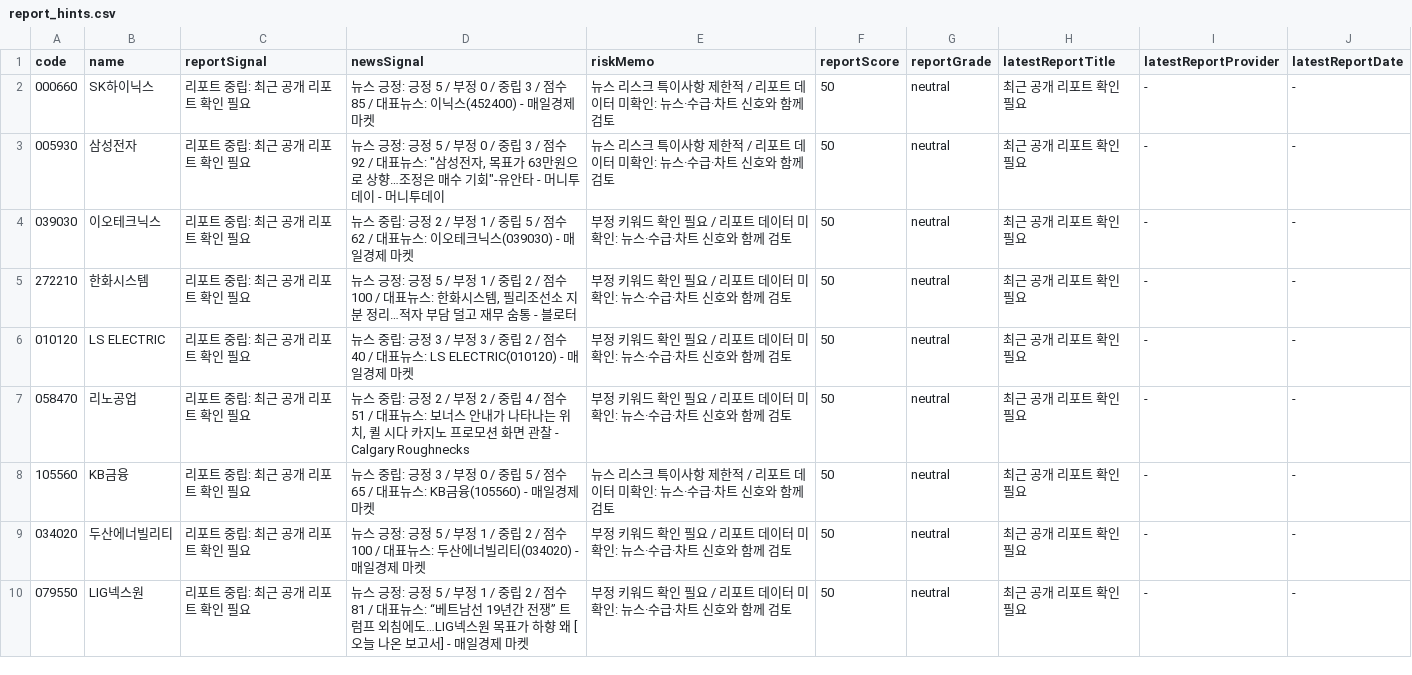
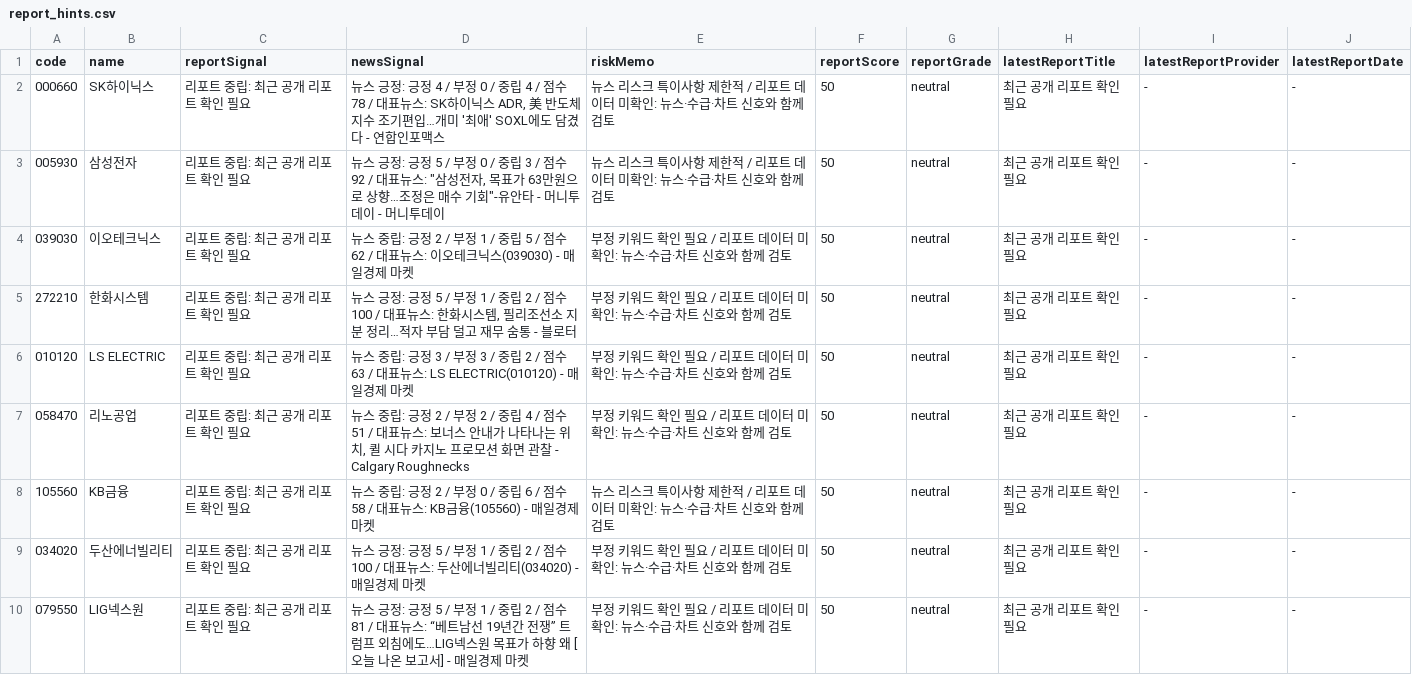
Before and after one commit to babbu28238/investment-json-data, a CSV file: report_hints.csv, drawn as a sheet; only a part is shown; the diff covers the shown part only.

```diff
--- a/report_hints.csv
+++ b/report_hints.csv
@@ -1,3 +1,3 @@
 code,name,reportSignal,newsSignal,riskMemo,reportScore,reportGrade,latestReportTitle,latestReportProvider,latestReportDate
-000660,SK하이닉스,리포트 중립: 최근 공개 리포트 확인 필요,뉴스 긍정: 긍정 5 / 부정 0 / 중립 3 / 점수 85 / 대표뉴스: 이닉스(452400) - 매일경제 마켓,뉴스 리스크 특이사항 제한적 / 리포트 데이터 미확인: 뉴스·수급·차트 신호와 함께 검토,50,neutral,최근 공개 리포트 확인 필요,-,-
+000660,SK하이닉스,리포트 중립: 최근 공개 리포트 확인 필요,"뉴스 긍정: 긍정 4 / 부정 0 / 중립 4 / 점수 78 / 대표뉴스: SK하이닉스 ADR, 美 반도체지수 조기편입…개미 '최애' SOXL에도 담겼다 - 연합인포맥스",뉴스 리스크 특이사항 제한적 / 리포트 데이터 미확인: 뉴스·수급·차트 신호와 함께 검토,50,neutral,최근 공개 리포트 확인 필요,-,-
 005930,삼성전자,리포트 중립: 최근 공개 리포트 확인 필요,"뉴스 긍정: 긍정 5 / 부정 0 / 중립 3 / 점수 92 / 대표뉴스: ""삼성전자, 목표가 63만원으로 상향…조정은 매수 기회""-유안타 - 머니투데이 - 머니투데이",뉴스 리스크 특이사항 제한적 / 리포트 데이터 미확인: 뉴스·수급·차트 신호와 함께 검토,50,neutral,최근 공개 리포트 확인 필요,-,-
@@ -5,5 +5,5 @@
 272210,한화시스템,리포트 중립: 최근 공개 리포트 확인 필요,"뉴스 긍정: 긍정 5 / 부정 1 / 중립 2 / 점수 100 / 대표뉴스: 한화시스템, 필리조선소 지분 정리…적자 부담 덜고 재무 숨통 - 블로터",부정 키워드 확인 필요 / 리포트 데이터 미확인: 뉴스·수급·차트 신호와 함께 검토,50,neutral,최근 공개 리포트 확인 필요,-,-
-010120,LS ELECTRIC,리포트 중립: 최근 공개 리포트 확인 필요,뉴스 중립: 긍정 3 / 부정 3 / 중립 2 / 점수 40 / 대표뉴스: LS ELECTRIC(010120) - 매일경제 마켓,부정 키워드 확인 필요 / 리포트 데이터 미확인: 뉴스·수급·차트 신호와 함께 검토,50,neutral,최근 공개 리포트 확인 필요,-,-
+010120,LS ELECTRIC,리포트 중립: 최근 공개 리포트 확인 필요,뉴스 중립: 긍정 3 / 부정 3 / 중립 2 / 점수 63 / 대표뉴스: LS ELECTRIC(010120) - 매일경제 마켓,부정 키워드 확인 필요 / 리포트 데이터 미확인: 뉴스·수급·차트 신호와 함께 검토,50,neutral,최근 공개 리포트 확인 필요,-,-
 058470,리노공업,리포트 중립: 최근 공개 리포트 확인 필요,"뉴스 중립: 긍정 2 / 부정 2 / 중립 4 / 점수 51 / 대표뉴스: 보너스 안내가 나타나는 위치, 퀼 시다 카지노 프로모션 화면 관찰 - Calgary Roughnecks",부정 키워드 확인 필요 / 리포트 데이터 미확인: 뉴스·수급·차트 신호와 함께 검토,50,neutral,최근 공개 리포트 확인 필요,-,-
-105560,KB금융,리포트 중립: 최근 공개 리포트 확인 필요,뉴스 중립: 긍정 3 / 부정 0 / 중립 5 / 점수 65 / 대표뉴스: KB금융(105560) - 매일경제 마켓,뉴스 리스크 특이사항 제한적 / 리포트 데이터 미확인: 뉴스·수급·차트 신호와 함께 검토,50,neutral,최근 공개 리포트 확인 필요,-,-
+105560,KB금융,리포트 중립: 최근 공개 리포트 확인 필요,뉴스 중립: 긍정 2 / 부정 0 / 중립 6 / 점수 58 / 대표뉴스: KB금융(105560) - 매일경제 마켓,뉴스 리스크 특이사항 제한적 / 리포트 데이터 미확인: 뉴스·수급·차트 신호와 함께 검토,50,neutral,최근 공개 리포트 확인 필요,-,-
 034020,두산에너빌리티,리포트 중립: 최근 공개 리포트 확인 필요,뉴스 긍정: 긍정 5 / 부정 1 / 중립 2 / 점수 100 / 대표뉴스: 두산에너빌리티(034020) - 매일경제 마켓,부정 키워드 확인 필요 / 리포트 데이터 미확인: 뉴스·수급·차트 신호와 함께 검토,50,neutral,최근 공개 리포트 확인 필요,-,-
```
Also changed, not shown: 7 edited cells elsewhere in this file, 28 other files.
